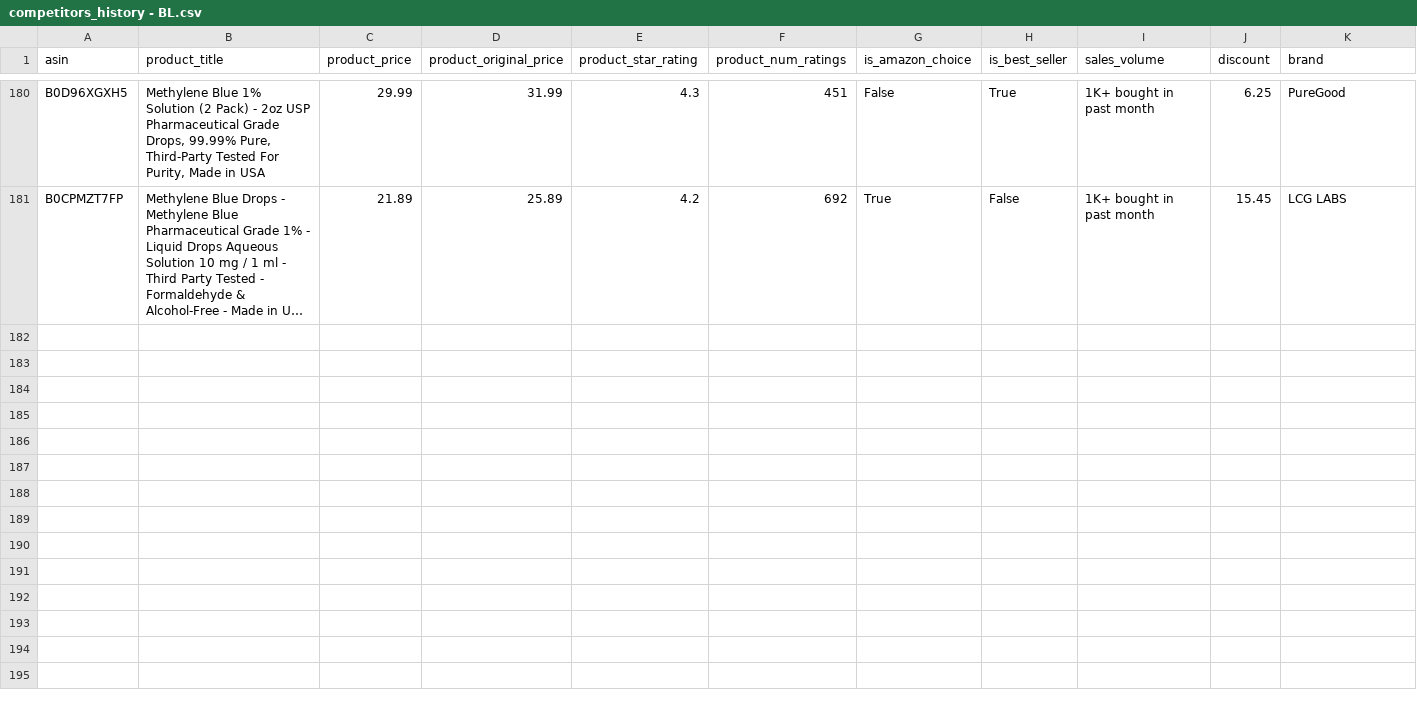
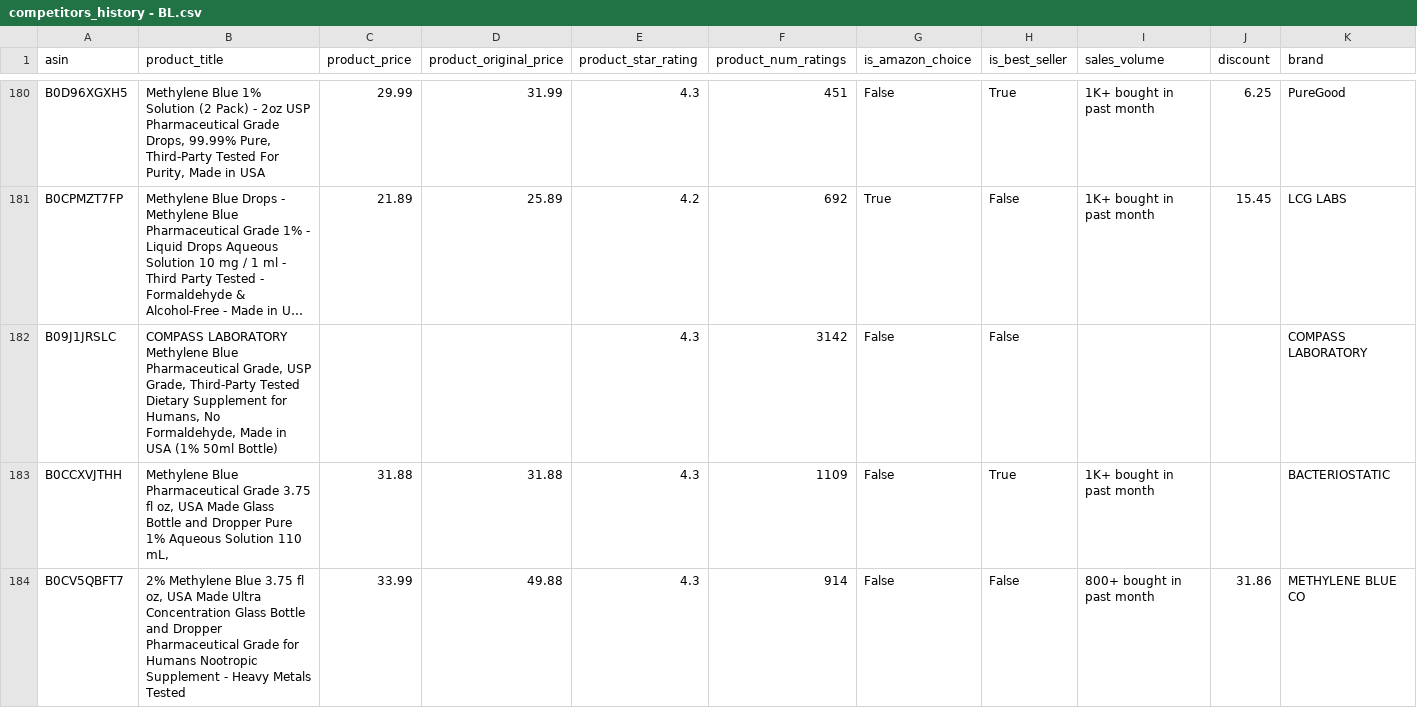
Before and after one commit to leonelmoreno-cmd/tracking2, a CSV file: data/competitors_history - BL.csv, drawn as a sheet; only a part is shown, gaps mark what is left out; long unchanged cells end in …; rows hold the shown columns only; the diff covers the shown part only; the diff names each change by its address in the sheet, - before the commit and + after, or states it on an @@ line.

```diff
--- a/data/competitors_history - BL.csv
+++ b/data/competitors_history - BL.csv
+row 182: B09J1JRSLC | COMPASS LABORATORY Methylene Blue Pharmaceutical Grade, USP Grade, Third-Party Tested Dietary Supplement for Humans, No Formaldehyde, Made in USA (1% 50ml Bottle) |  |  | 4.3 | 3142 | False | False |  |  | COMPASS LABORATORY
+row 183: B0CCXVJTHH | Methylene Blue Pharmaceutical Grade 3.75 fl oz, USA Made Glass Bottle and Dropper Pure 1% Aqueous Solution 110 mL, | 31.88 | 31.88 | 4.3 | 1109 | False | True | 1K+ bought in past month |  | BACTERIOSTATIC
+row 184: B0CV5QBFT7 | 2% Methylene Blue 3.75 fl oz, USA Made Ultra Concentration Glass Bottle and Dropper Pharmaceutical Grade for Humans Nootropic Supplement - Heavy Metals Tested | 33.99 | 49.88 | 4.3 | 914 | False | False | 800+ bought in past month | 31.86 | METHYLENE BLUE CO
```
Also changed, not shown: 7 added rows elsewhere in this file.
